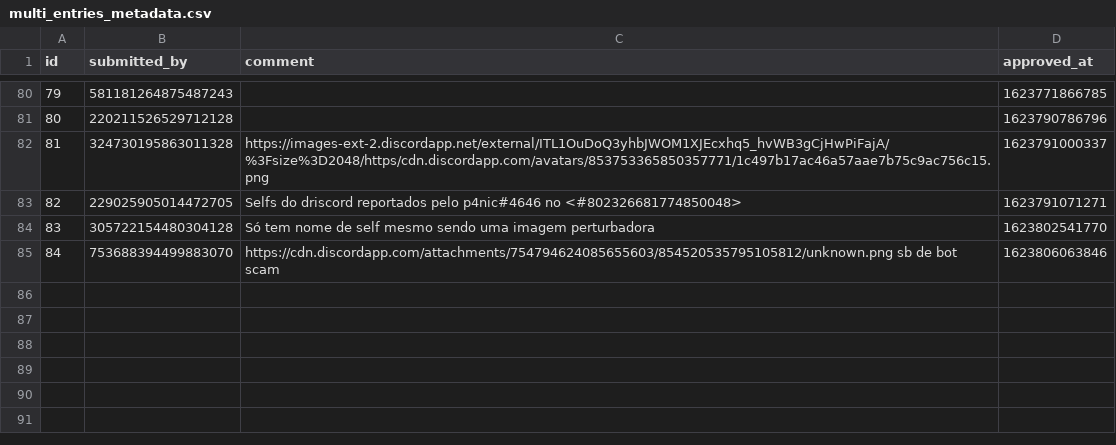
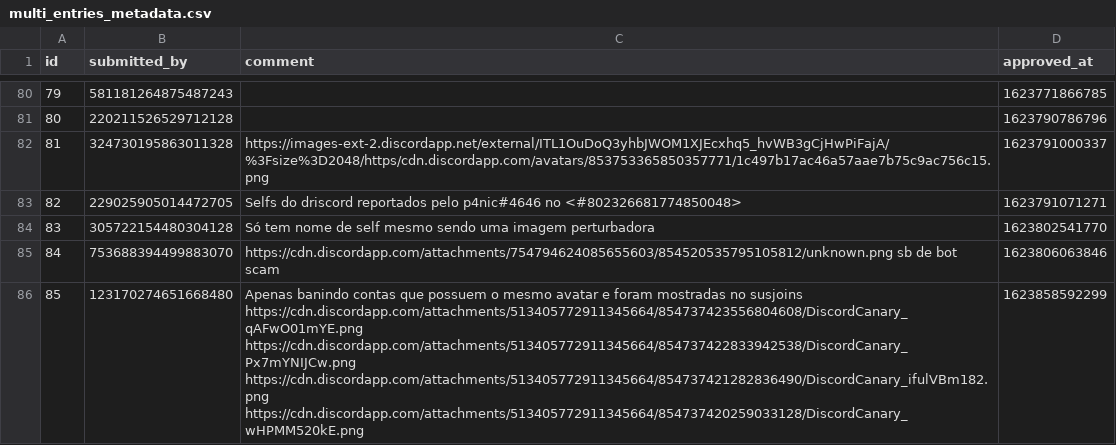
Before and after one commit to LorittaBot/FloppaPowerData, a CSV file: multi_entries_metadata.csv, drawn as a sheet; only a part is shown, gaps mark what is left out; ↵ is a line break in a cell; the diff names each change by its address in the sheet, - before the commit and + after, or states it on an @@ line.

```diff
--- a/multi_entries_metadata.csv
+++ b/multi_entries_metadata.csv
+row 86: 85 | 123170274651668480 | Apenas banindo contas que possuem o mesmo avatar e foram mostradas no susjoins ↵ https://cdn.discordapp.com/attachments/513405772911345664/854737423556804608/DiscordCanary_qAFwO01mYE.png ↵ https://cdn.discordapp.com/attachments/513405772911345664/854737422833942538/DiscordCanary_Px7mYNIJCw.png ↵ https://cdn.discordapp.com/attachments/513405772911345664/854737421282836490/DiscordCanary_ifulVBm182.png ↵ https://cdn.discordapp.com/attachments/513405772911345664/854737420259033128/DiscordCanary_wHPMM520kE.png | 1623858592299
```
Also changed, not shown: blocked_users.csv, users_approvals.csv, 1 other file.
